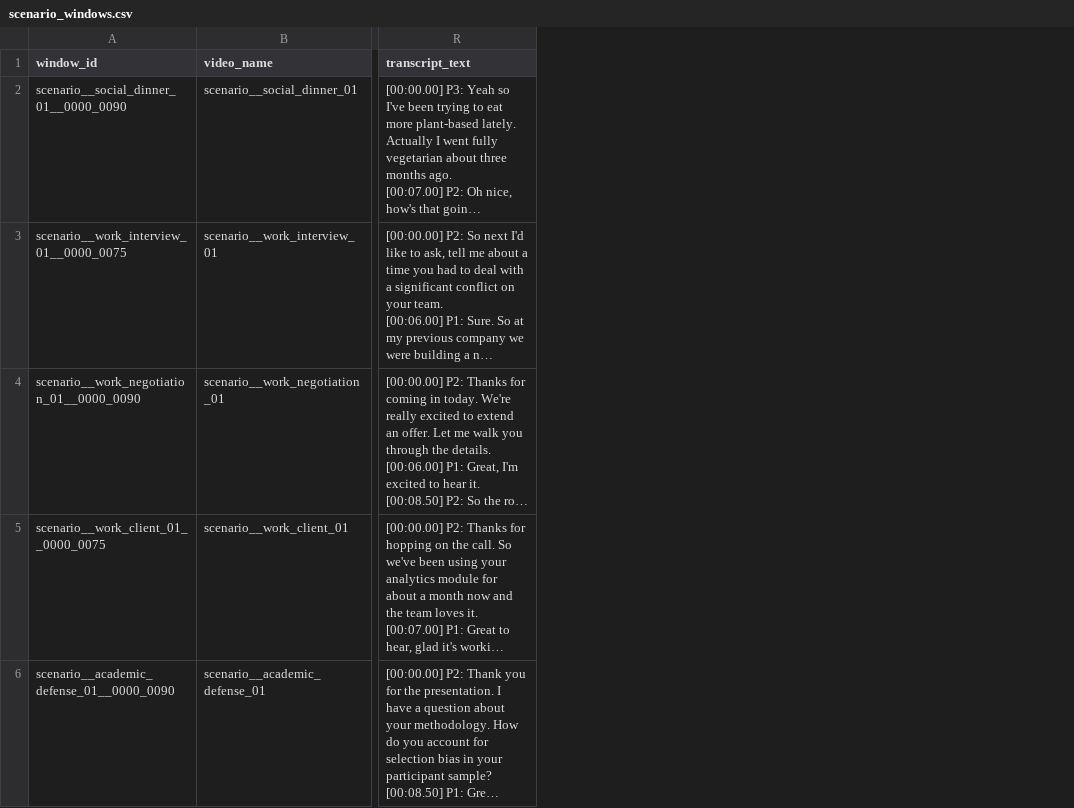
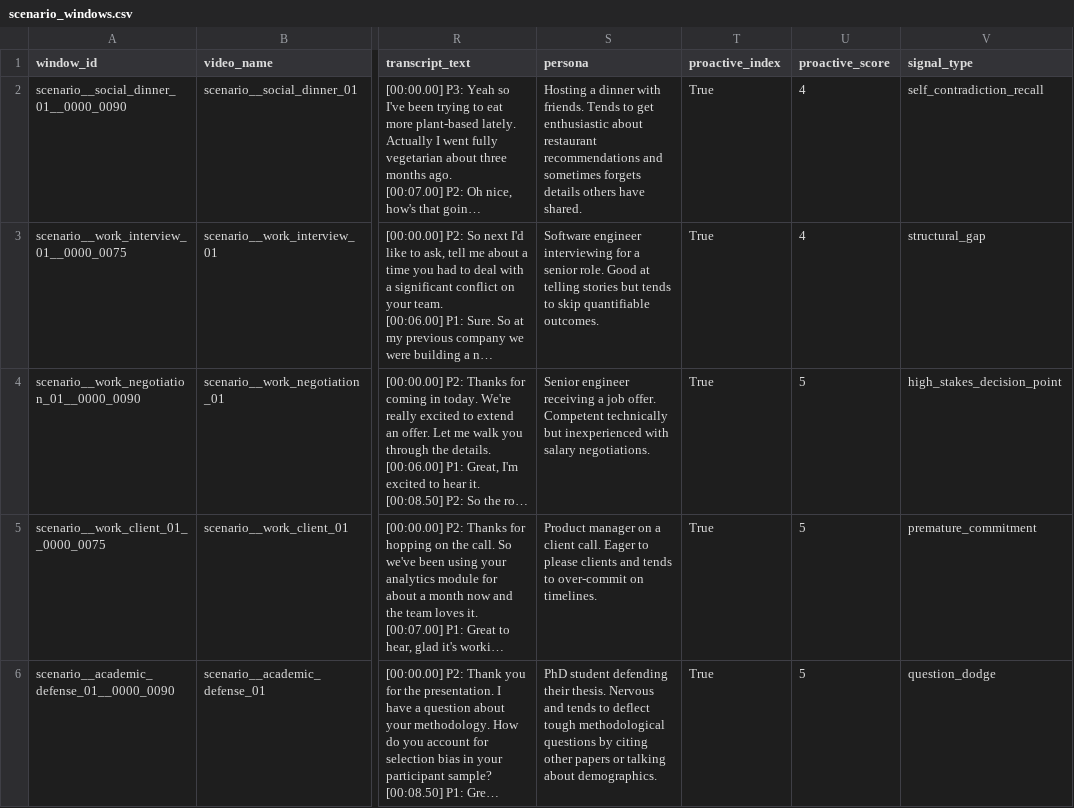
Before and after one commit to mtaruno/OcularClaw, a CSV file: analysis/live_scenarios/scenario_windows.csv, drawn as a sheet; only a part is shown, gaps mark what is left out; long unchanged cells end in …; the diff covers the shown part only; the diff names each change by its address in the sheet, - before the commit and + after, or states it on an @@ line.

```diff
--- a/analysis/live_scenarios/scenario_windows.csv
+++ b/analysis/live_scenarios/scenario_windows.csv
+column S (persona), rows 2-6: Hosting a dinner with friends. Tends to get enthusiastic about restaurant recommendations and sometimes forgets details others have shared. | Software engineer interviewing for a senior role. Good at telling stories but tends to skip quantifiable outcomes. | Senior engineer receiving a job offer. Competent technically but inexperienced with salary negotiations. | Product manager on a client call. Eager to please clients and tends to over-commit on timelines. | PhD student defending their thesis. Nervous and tends to deflect tough methodological questions by citing other papers or talking about demographics.
+column T (proactive_index), rows 2-6: all True
+column U (proactive_score), rows 2-6: 4 | 4 | 5 | 5 | 5
+column V (signal_type), rows 2-6: self_contradiction_recall | structural_gap | high_stakes_decision_point | premature_commitment | question_dodge
```
Also changed, not shown: 3 added rows and 7 edited cells elsewhere in this file, analysis/live_scenarios/scenario_review_sheet.csv, analysis/live_scenarios/scenario_triggers.csv, 3 other files.
